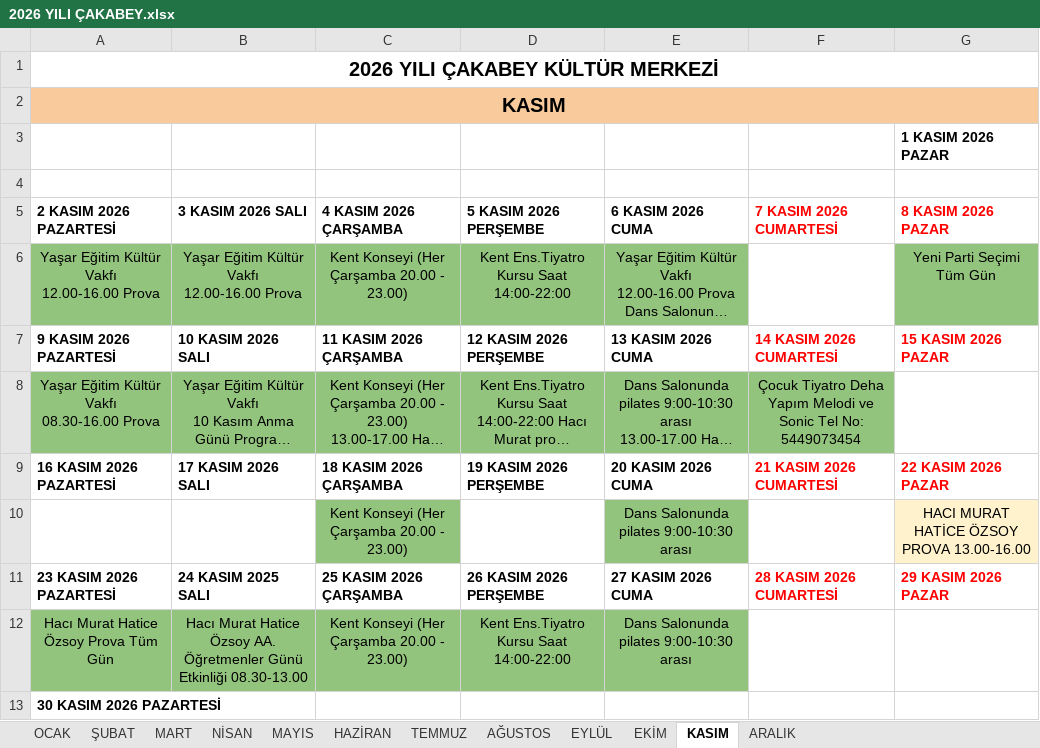
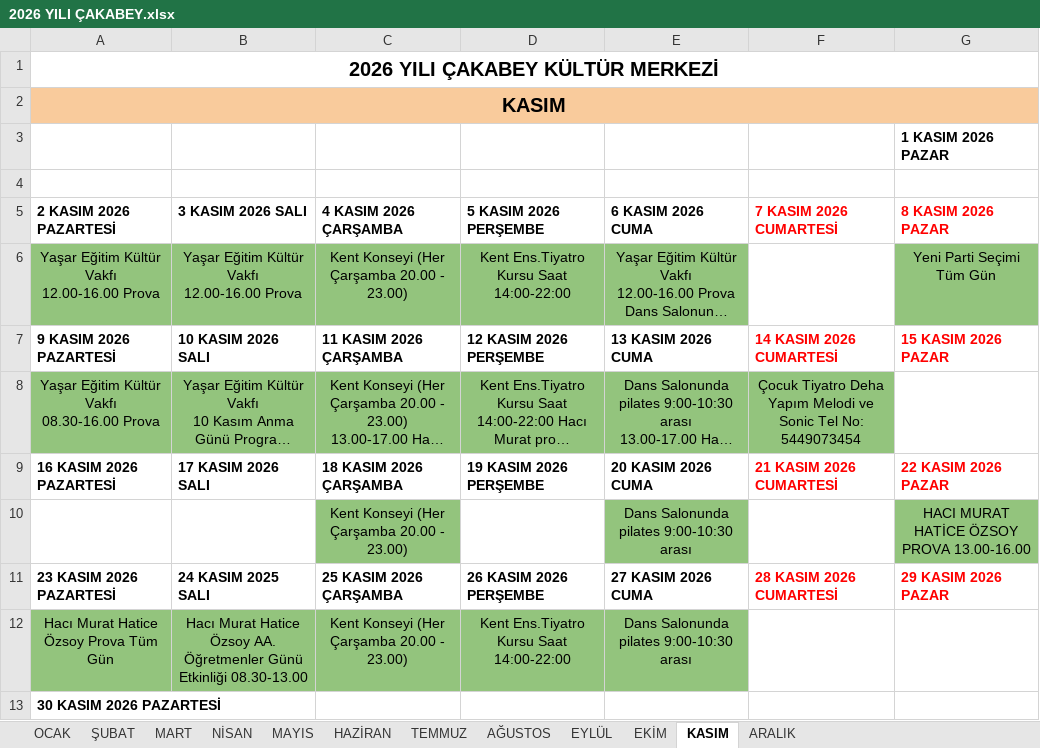
Before and after one commit to ilhanakd-max/etkinlik-takip-data, an Excel workbook: 2026 YILI ÇAKABEY.xlsx, sheet KASIM, drawn as a sheet; long unchanged cells end in …; values as stored, in another font and other column widths than the file's, no borders; charts and pictures not drawn; the diff names each change by its address in the sheet, - before the commit and + after, or states it on an @@ line.

```diff
--- a/2026 YILI ÇAKABEY.xlsx (sheet KASIM)
+++ b/2026 YILI ÇAKABEY.xlsx (sheet KASIM)
-G10 fill: #FFF2CC
+G10 fill: #93C47D
```
